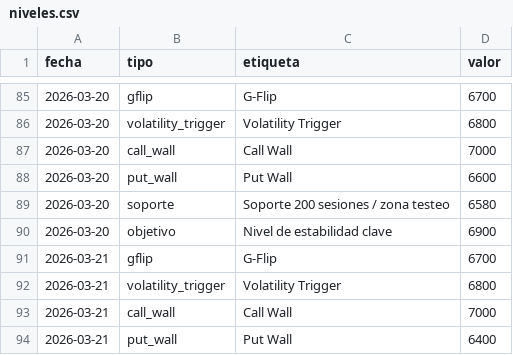
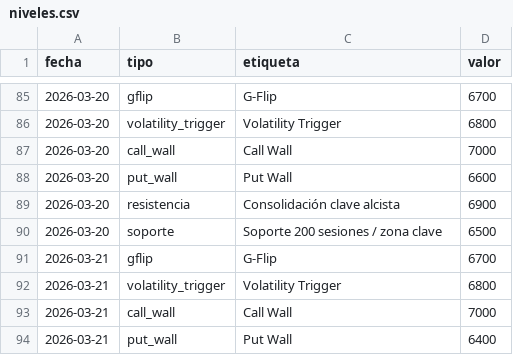
Before and after one commit to AveryNhlioh/levels, a CSV file: niveles.csv, drawn as a sheet; only a part is shown, gaps mark what is left out.

Commit message:
niveles 2026-03-20

```diff
--- a/niveles.csv
+++ b/niveles.csv
@@ -88,4 +88,4 @@ fecha,tipo,etiqueta,valor
 2026-03-20,put_wall,Put Wall,6600
-2026-03-20,soporte,Soporte 200 sesiones / zona testeo,6580
-2026-03-20,objetivo,Nivel de estabilidad clave,6900
+2026-03-20,resistencia,Consolidación clave alcista,6900
+2026-03-20,soporte,Soporte 200 sesiones / zona clave,6500
 2026-03-21,gflip,G-Flip,6700
```
